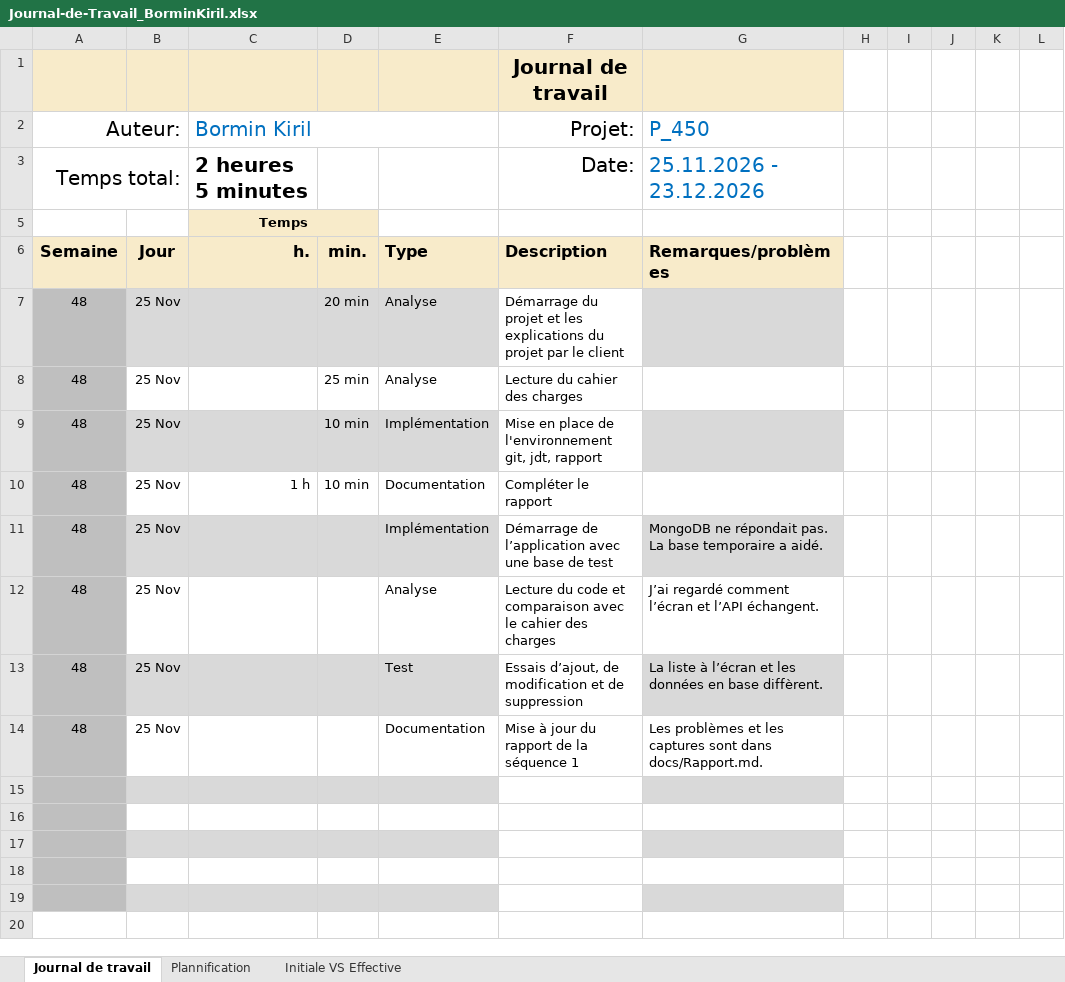
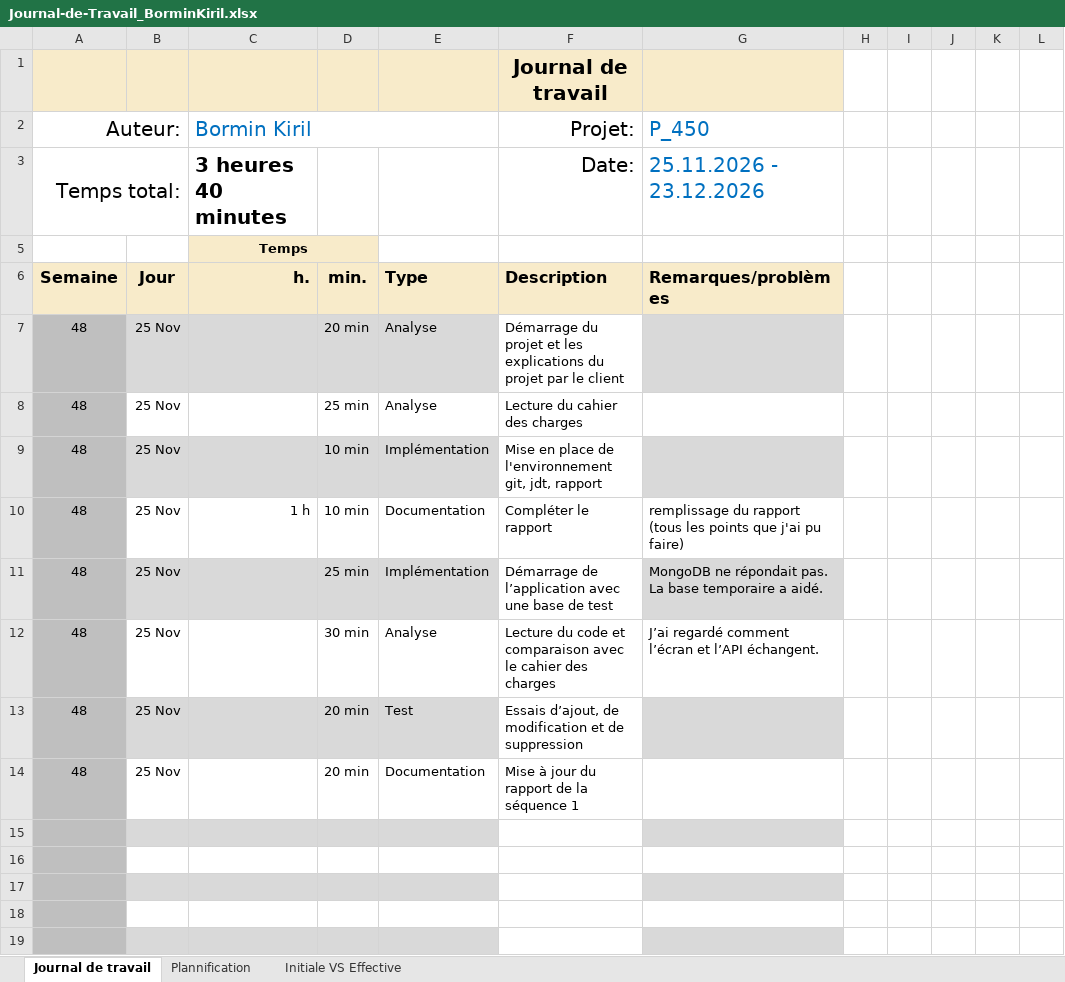
Before and after one commit to kiril-bormin/tasktimer-tests, an Excel workbook: docs/Journal-de-Travail_BorminKiril.xlsx, sheet Journal de travail, drawn as a sheet; values as stored, in another font and other column widths than the file's, no borders; conditional formats and table styles not drawn; the diff names each change by its address in the sheet, - before the commit and + after, or states it on an @@ line.

Commit message:
docs : màj rapport et jdt

```diff
--- a/docs/Journal-de-Travail_BorminKiril.xlsx (sheet Journal de travail)
+++ b/docs/Journal-de-Travail_BorminKiril.xlsx (sheet Journal de travail)
-C3 (Bormin Kiril): 2 heures 5 minutes
+C3 (Bormin Kiril): 3 heures 40 minutes
-G10 (P_450): (empty)
+G10 (P_450): remplissage du rapport (tous les points que j'ai pu faire)
-D11: (empty)
+D11: 25 min
-D12: (empty)
+D12: 30 min
-D13:D14: (empty)
+D13:D14: 20 min
-G13 (P_450): La liste à l’écran et les données en base diffèrent.
+G13 (P_450): (empty)
-G14 (P_450): Les problèmes et les captures sont dans docs/Rapport.md.
+G14 (P_450): (empty)
```
Also changed, not shown: sheet Plannification, hidden cells, charts or pictures, 3 other files.
